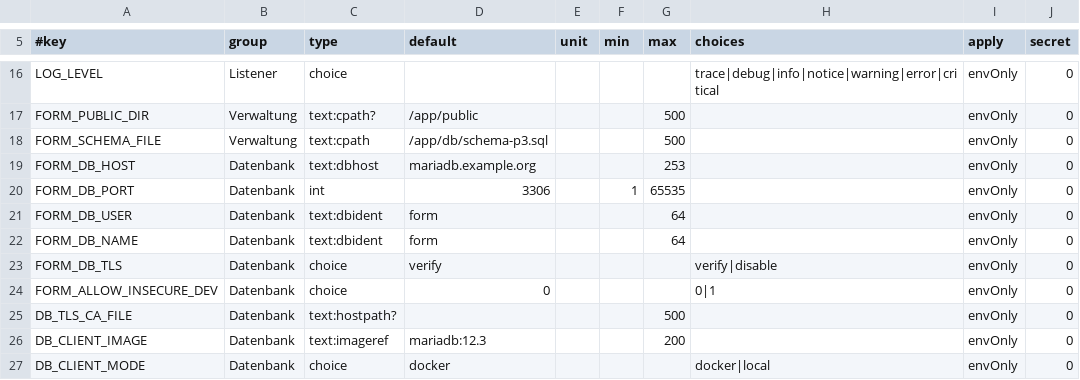
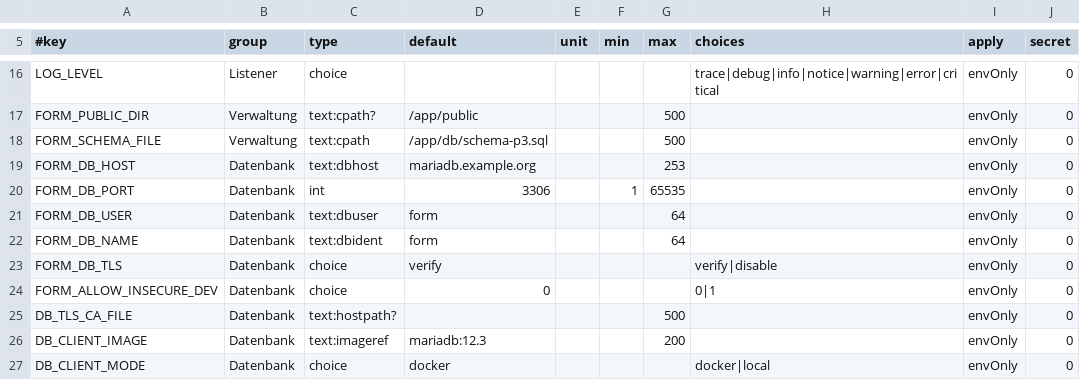
Before and after one commit to MagicalWig34653/form-backend, a TSV file: deploy/swarm/config-extra.tsv, drawn as a sheet; only a part is shown, gaps mark what is left out; the diff names each change by its address in the sheet, - before the commit and + after, or states it on an @@ line.

```diff
--- a/deploy/swarm/config-extra.tsv
+++ b/deploy/swarm/config-extra.tsv
-C21 (type): text:dbident
+C21 (type): text:dbuser
```
Also changed, not shown: 3 other files.
